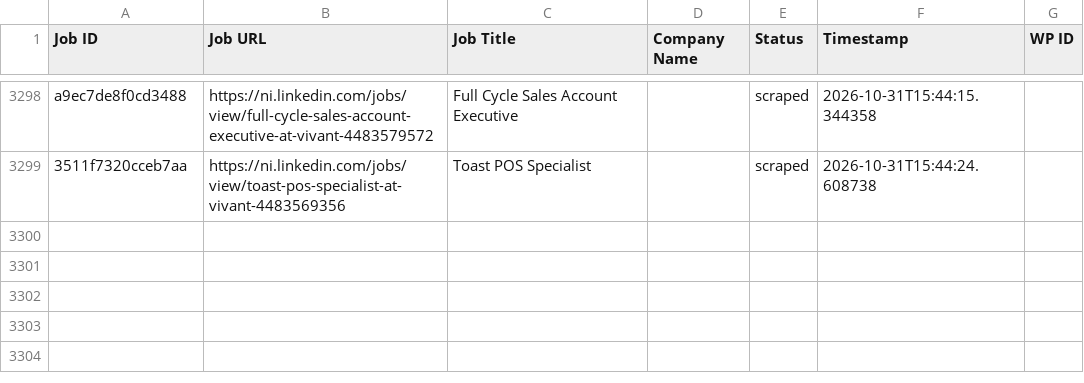
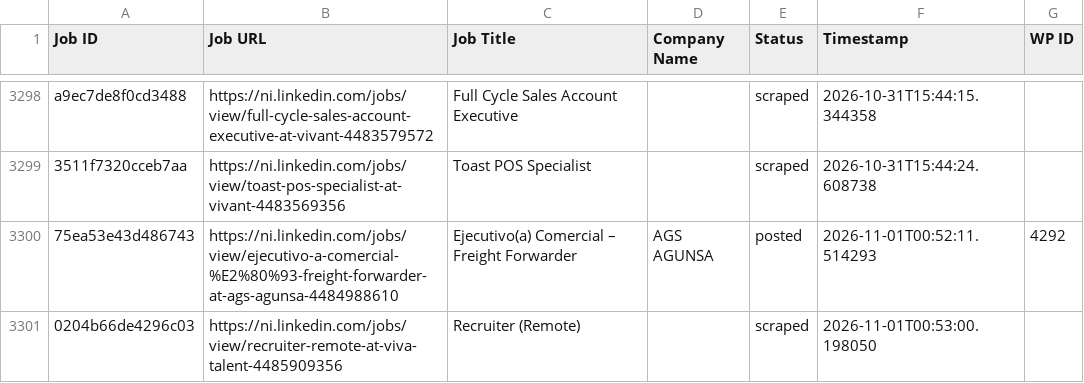
Before and after one commit to mimusdesign/ni, a CSV file: processed_jobs.csv, drawn as a sheet; only a part is shown, gaps mark what is left out; the diff names each change by its address in the sheet, - before the commit and + after, or states it on an @@ line.

```diff
--- a/processed_jobs.csv
+++ b/processed_jobs.csv
+row 3300: 75ea53e43d486743 | https://ni.linkedin.com/jobs/view/ejecutivo-a-comercial-%E2%80%93-freight-forwarder-at-ags-agunsa-4484988610 | Ejecutivo(a) Comercial – Freight Forwarder | AGS AGUNSA | posted | 2026-11-01T00:52:11.514293 | 4292
+row 3301: 0204b66de4296c03 | https://ni.linkedin.com/jobs/view/recruiter-remote-at-viva-talent-4485909356 | Recruiter (Remote) |  | scraped | 2026-11-01T00:53:00.198050
```
